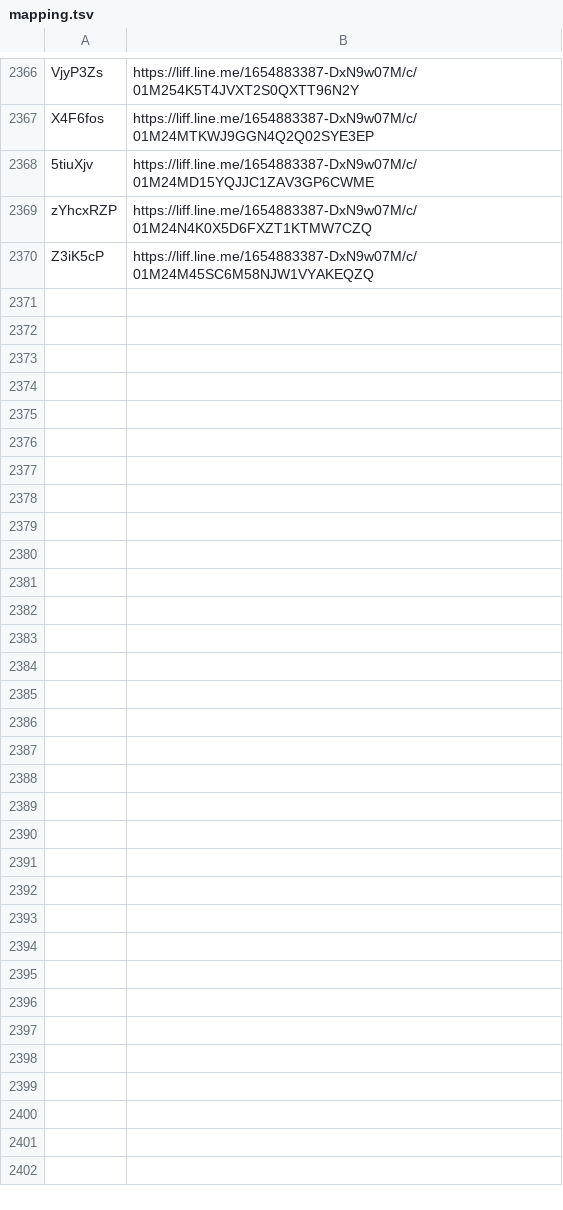
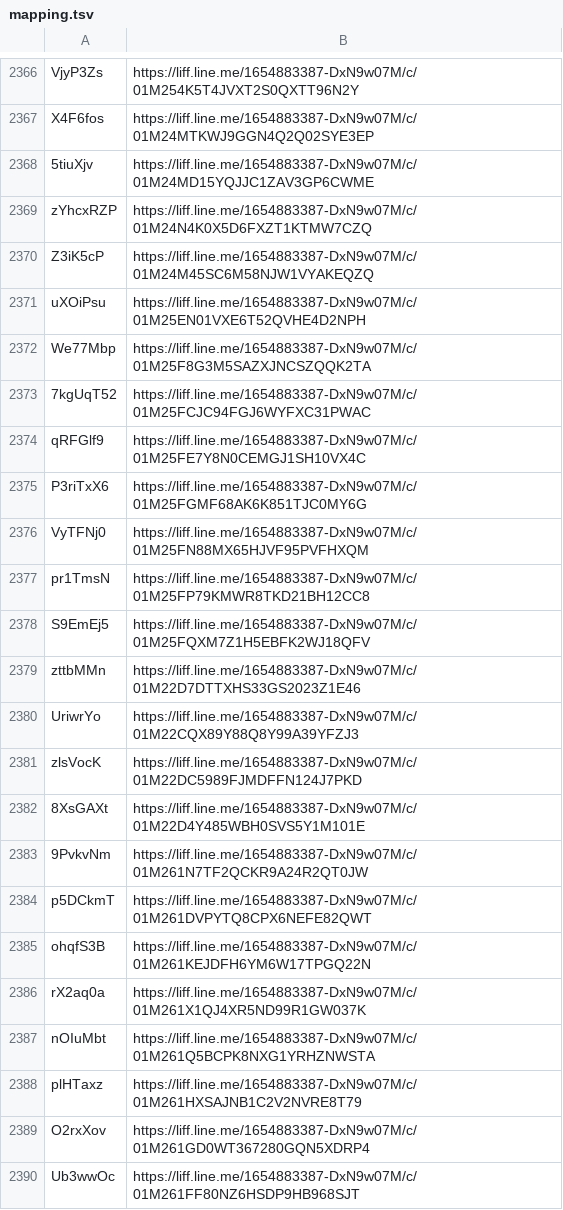
Before and after one commit to wowack7/beybuilder, a TSV file: data/draw/mapping.tsv, drawn as a sheet; only a part is shown, gaps mark what is left out; the diff covers the shown part only; the diff names each change by its address in the sheet, - before the commit and + after, or states it on an @@ line.

```diff
--- a/data/draw/mapping.tsv
+++ b/data/draw/mapping.tsv
+row 2371: uXOiPsu | https://liff.line.me/1654883387-DxN9w07M/c/01M25EN01VXE6T52QVHE4D2NPH
+row 2372: We77Mbp | https://liff.line.me/1654883387-DxN9w07M/c/01M25F8G3M5SAZXJNCSZQQK2TA
+row 2373: 7kgUqT52 | https://liff.line.me/1654883387-DxN9w07M/c/01M25FCJC94FGJ6WYFXC31PWAC
+row 2374: qRFGlf9 | https://liff.line.me/1654883387-DxN9w07M/c/01M25FE7Y8N0CEMGJ1SH10VX4C
+row 2375: P3riTxX6 | https://liff.line.me/1654883387-DxN9w07M/c/01M25FGMF68AK6K851TJC0MY6G
+row 2376: VyTFNj0 | https://liff.line.me/1654883387-DxN9w07M/c/01M25FN88MX65HJVF95PVFHXQM
+row 2377: pr1TmsN | https://liff.line.me/1654883387-DxN9w07M/c/01M25FP79KMWR8TKD21BH12CC8
+row 2378: S9EmEj5 | https://liff.line.me/1654883387-DxN9w07M/c/01M25FQXM7Z1H5EBFK2WJ18QFV
+row 2379: zttbMMn | https://liff.line.me/1654883387-DxN9w07M/c/01M22D7DTTXHS33GS2023Z1E46
+row 2380: UriwrYo | https://liff.line.me/1654883387-DxN9w07M/c/01M22CQX89Y88Q8Y99A39YFZJ3
+row 2381: zlsVocK | https://liff.line.me/1654883387-DxN9w07M/c/01M22DC5989FJMDFFN124J7PKD
+row 2382: 8XsGAXt | https://liff.line.me/1654883387-DxN9w07M/c/01M22D4Y485WBH0SVS5Y1M101E
+row 2383: 9PvkvNm | https://liff.line.me/1654883387-DxN9w07M/c/01M261N7TF2QCKR9A24R2QT0JW
+row 2384: p5DCkmT | https://liff.line.me/1654883387-DxN9w07M/c/01M261DVPYTQ8CPX6NEFE82QWT
+row 2385: ohqfS3B | https://liff.line.me/1654883387-DxN9w07M/c/01M261KEJDFH6YM6W17TPGQ22N
+row 2386: rX2aq0a | https://liff.line.me/1654883387-DxN9w07M/c/01M261X1QJ4XR5ND99R1GW037K
+row 2387: nOIuMbt | https://liff.line.me/1654883387-DxN9w07M/c/01M261Q5BCPK8NXG1YRHZNWSTA
+row 2388: plHTaxz | https://liff.line.me/1654883387-DxN9w07M/c/01M261HXSAJNB1C2V2NVRE8T79
+row 2389: O2rxXov | https://liff.line.me/1654883387-DxN9w07M/c/01M261GD0WT367280GQN5XDRP4
+row 2390: Ub3wwOc | https://liff.line.me/1654883387-DxN9w07M/c/01M261FF80NZ6HSDP9HB968SJT
```
Also changed, not shown: 22 added rows elsewhere in this file, data/draw/item_seen.tsv, 3 other files.
